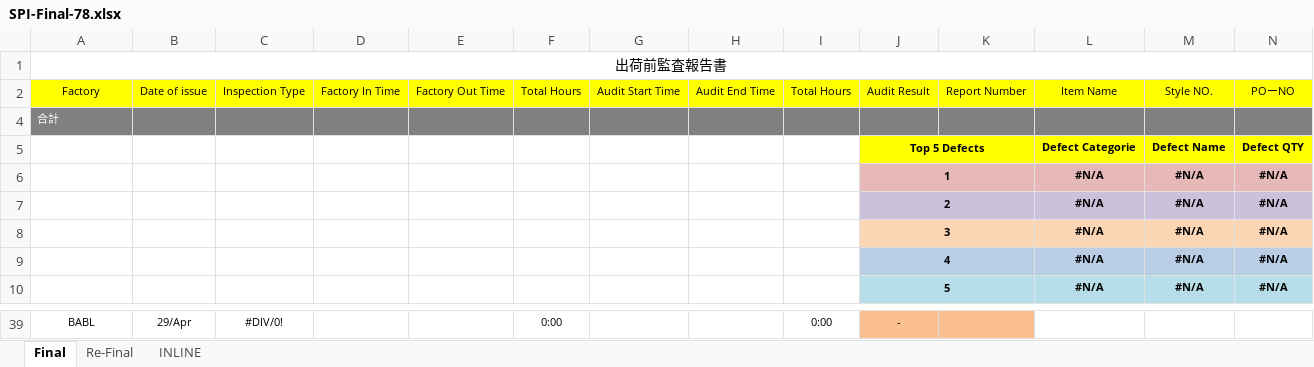
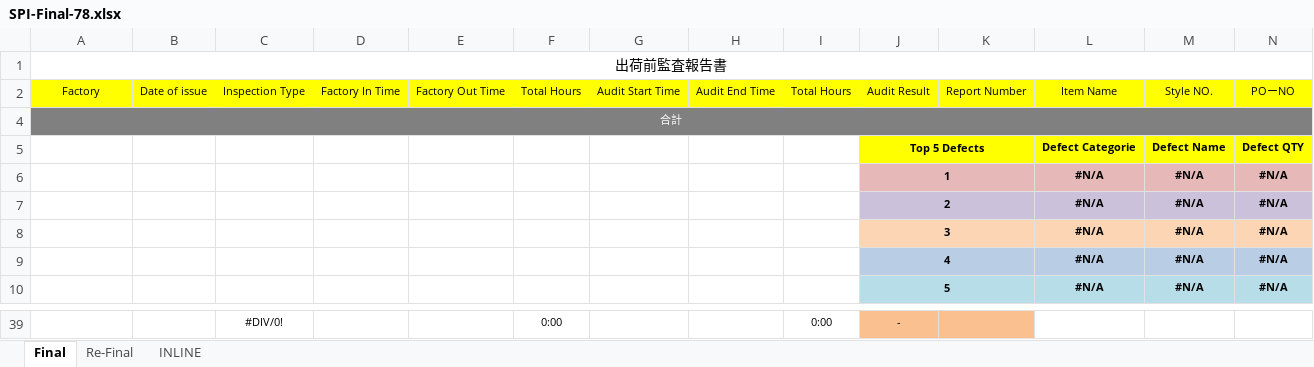
Before and after one commit to Forhath-Hosain-Ome/UQ_GU_Web_Summary, an Excel workbook: backend/media/templates/SPI-Final-78.xlsx, sheet Final, drawn as a sheet; only a part is shown, gaps mark what is left out; values as stored, in another font and other column widths than the file's, no borders; charts and pictures not drawn; the diff covers the shown part only; the diff names each change by its address in the sheet, - before the commit and + after, or states it on an @@ line.

```diff
--- a/backend/media/templates/SPI-Final-78.xlsx (sheet Final)
+++ b/backend/media/templates/SPI-Final-78.xlsx (sheet Final)
-A4 alignment: left
+A4 alignment: center
+A4:S4 merged
-A39 (出荷前監査報告書): BABL
+A39 (出荷前監査報告書): (empty)
-B39: 29/Apr
+B39: (empty)
```
Also changed, not shown: 54 edited cells elsewhere in this sheet, sheet INLINE, sheet Re-Final, formulas that keep their value, charts or pictures, 1 other file.
